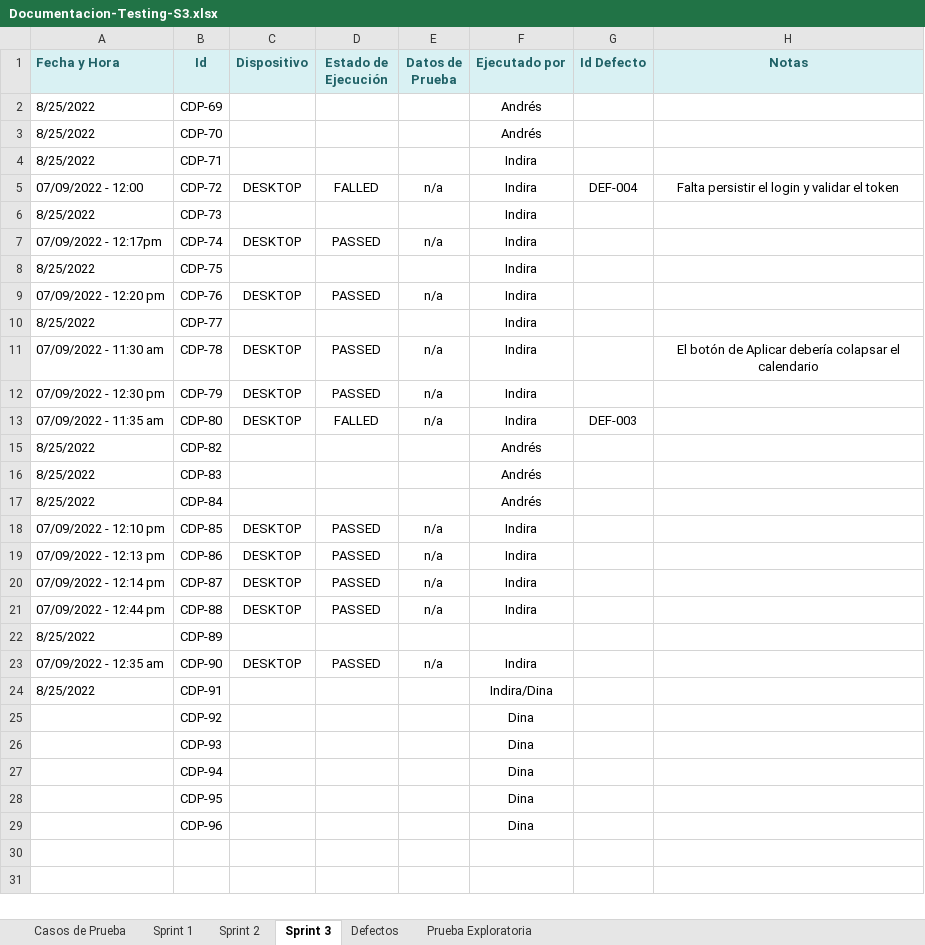
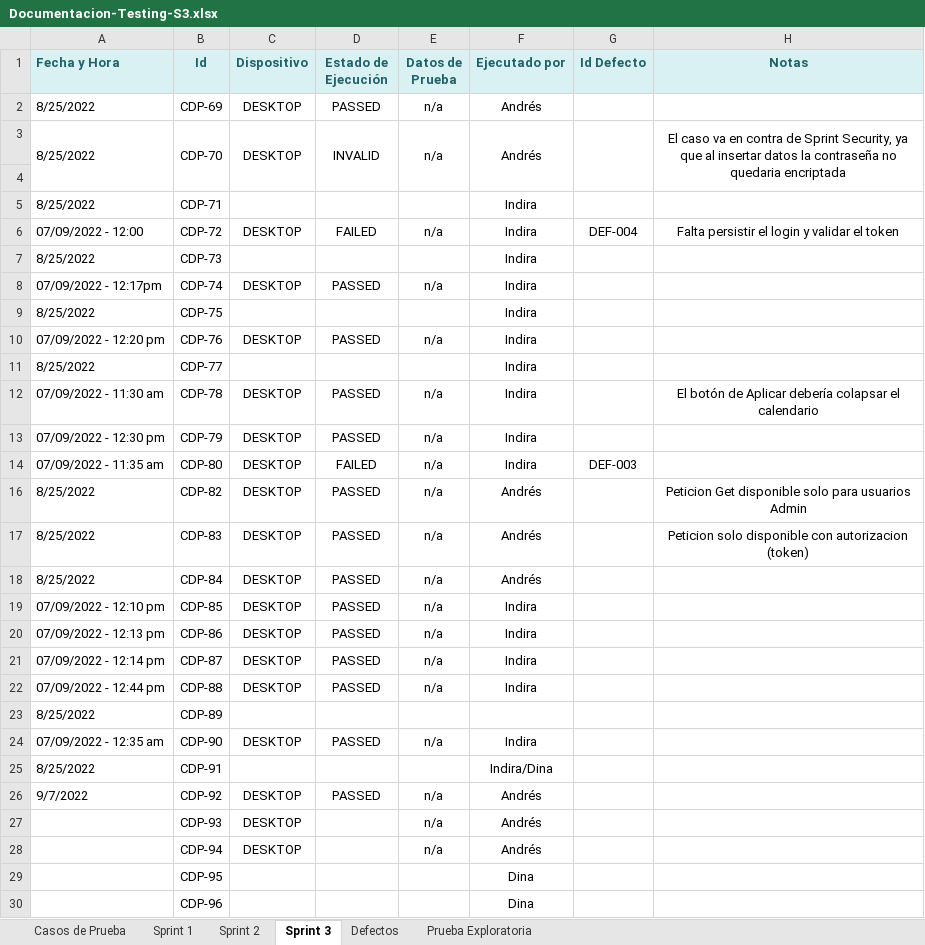
Before and after one commit to VilattaRomina/Wesped, an Excel workbook: Testing/Sprint 3/Casos-de-prueba/Documentacion-Testing-S3.xlsx, sheet Sprint 3, drawn as a sheet; values as stored, in another font and other column widths than the file's, no borders; addresses are those after the commit; the diff names each change by its address in the sheet, - before the commit and + after, or states it on an @@ line.

Commit message:
Modificando casos de prueba postman

```diff
--- a/Testing/Sprint 3/Casos-de-prueba/Documentacion-Testing-S3.xlsx (sheet Sprint 3)
+++ b/Testing/Sprint 3/Casos-de-prueba/Documentacion-Testing-S3.xlsx (sheet Sprint 3)
-C2:C3 (Dispositivo): (empty)
+C2:C3 (Dispositivo): DESKTOP
-D2 (Estado de Ejecución): (empty)
+D2 (Estado de Ejecución): PASSED
-E2:E3 (Datos de Prueba): (empty)
+E2:E3 (Datos de Prueba): n/a
+A3:A4 merged
+B3:B4 merged
+C3:C4 merged
-D3 (Estado de Ejecución): (empty)
+D3 (Estado de Ejecución): INVALID
+D3:D4 merged
+E3:E4 merged
+F3:F4 merged
+G3:G4 merged
-H3 (Notas): (empty)
+H3 (Notas): El caso va en contra de Sprint Security, ya que al insertar datos la contraseña no quedaria encriptada
+H3:H4 merged
+row 4: (empty)
-D6 (Estado de Ejecución): FALLED
+D6 (Estado de Ejecución): FAILED
-D14 (Estado de Ejecución): FALLED
+D14 (Estado de Ejecución): FAILED
-C16:C18 (Dispositivo): (empty)
+C16:C18 (Dispositivo): DESKTOP
-D16:D18 (Estado de Ejecución): (empty)
+D16:D18 (Estado de Ejecución): PASSED
-E16:E18 (Datos de Prueba): (empty)
+E16:E18 (Datos de Prueba): n/a
-H16 (Notas): (empty)
+H16 (Notas): Peticion Get disponible solo para usuarios Admin
-H17 (Notas): (empty)
+H17 (Notas): Peticion solo disponible con autorizacion (token)
-A26 (Fecha y Hora): (empty)
+A26 (Fecha y Hora): 9/7/2022
-C26:C28 (Dispositivo): (empty)
+C26:C28 (Dispositivo): DESKTOP
-D26 (Estado de Ejecución): (empty)
+D26 (Estado de Ejecución): PASSED
-E26:E28 (Datos de Prueba): (empty)
+E26:E28 (Datos de Prueba): n/a
-F26:F28 (Ejecutado por): Dina
+F26:F28 (Ejecutado por): Andrés
```
Also changed, not shown: sheet Casos de Prueba, 9 other files.
